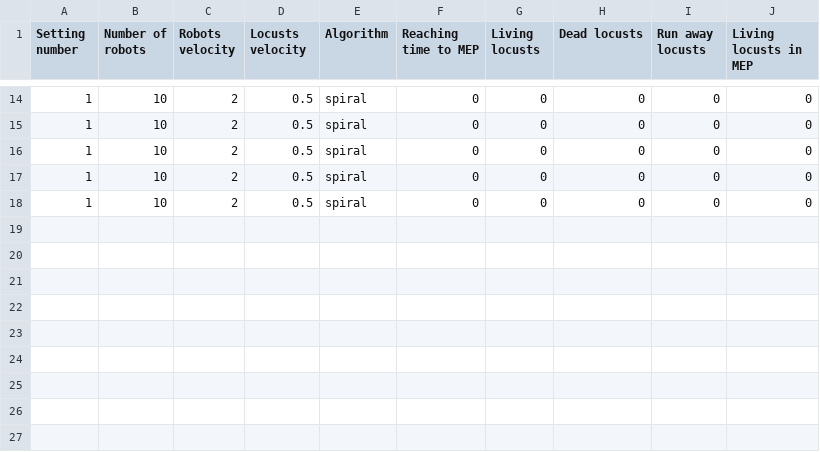
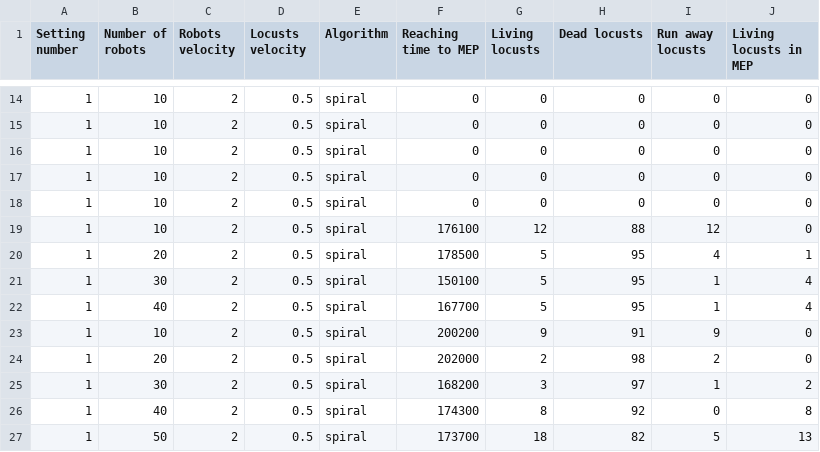
Before and after one commit to maymonyu/containment, a CSV file: src/TBSim/AutomationResults/results.csv, drawn as a sheet; only a part is shown, gaps mark what is left out.

Commit message:
work - robots spread uniformly

```diff
--- a/src/TBSim/AutomationResults/results.csv
+++ b/src/TBSim/AutomationResults/results.csv
@@ -18 +18,10 @@ Setting number, Number of robots, Robots velocity, Locusts velocity, Algorithm,
 1,10,2,0.5,spiral,0,0,0,0,0
+1,10,2,0.5,spiral,176100,12,88,12,0
+1,20,2,0.5,spiral,178500,5,95,4,1
+1,30,2,0.5,spiral,150100,5,95,1,4
+1,40,2,0.5,spiral,167700,5,95,1,4
+1,10,2,0.5,spiral,200200,9,91,9,0
+1,20,2,0.5,spiral,202000,2,98,2,0
+1,30,2,0.5,spiral,168200,3,97,1,2
+1,40,2,0.5,spiral,174300,8,92,0,8
+1,50,2,0.5,spiral,173700,18,82,5,13
```
Also changed, not shown: 4 other files.
